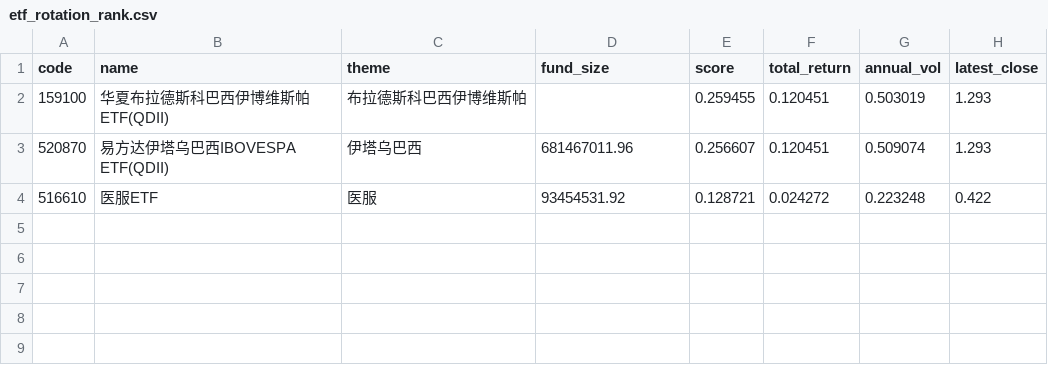
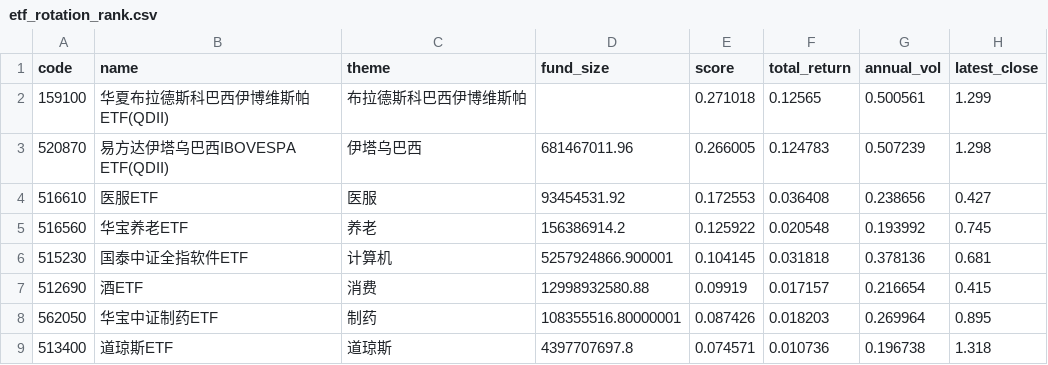
Before and after one commit to zihengniu9/etf-rotation-desk, a CSV file: outputs/etf_rotation_rank.csv, drawn as a sheet.

Commit message:
Update dashboard data 2026-10-23 (intraday)

```diff
--- a/outputs/etf_rotation_rank.csv
+++ b/outputs/etf_rotation_rank.csv
@@ -1,4 +1,9 @@
 code,name,theme,fund_size,score,total_return,annual_vol,latest_close
-159100,华夏布拉德斯科巴西伊博维斯帕ETF(QDII),布拉德斯科巴西伊博维斯帕,,0.259455,0.120451,0.503019,1.293
-520870,易方达伊塔乌巴西IBOVESPA ETF(QDII),伊塔乌巴西,681467011.96,0.256607,0.120451,0.509074,1.293
-516610,医服ETF,医服,93454531.92,0.128721,0.024272,0.223248,0.422
+159100,华夏布拉德斯科巴西伊博维斯帕ETF(QDII),布拉德斯科巴西伊博维斯帕,,0.271018,0.12565,0.500561,1.299
+520870,易方达伊塔乌巴西IBOVESPA ETF(QDII),伊塔乌巴西,681467011.96,0.266005,0.124783,0.507239,1.298
+516610,医服ETF,医服,93454531.92,0.172553,0.036408,0.238656,0.427
+516560,华宝养老ETF,养老,156386914.2,0.125922,0.020548,0.193992,0.745
+515230,国泰中证全指软件ETF,计算机,5257924866.900001,0.104145,0.031818,0.378136,0.681
+512690,酒ETF,消费,12998932580.88,0.09919,0.017157,0.216654,0.415
+562050,华宝中证制药ETF,制药,108355516.80000001,0.087426,0.018203,0.269964,0.895
+513400,道琼斯ETF,道琼斯,4397707697.8,0.074571,0.010736,0.196738,1.318
```
Also changed, not shown: outputs/etf_backtest_curve.csv, outputs/etf_backtest_positions.csv, 15 other files.
